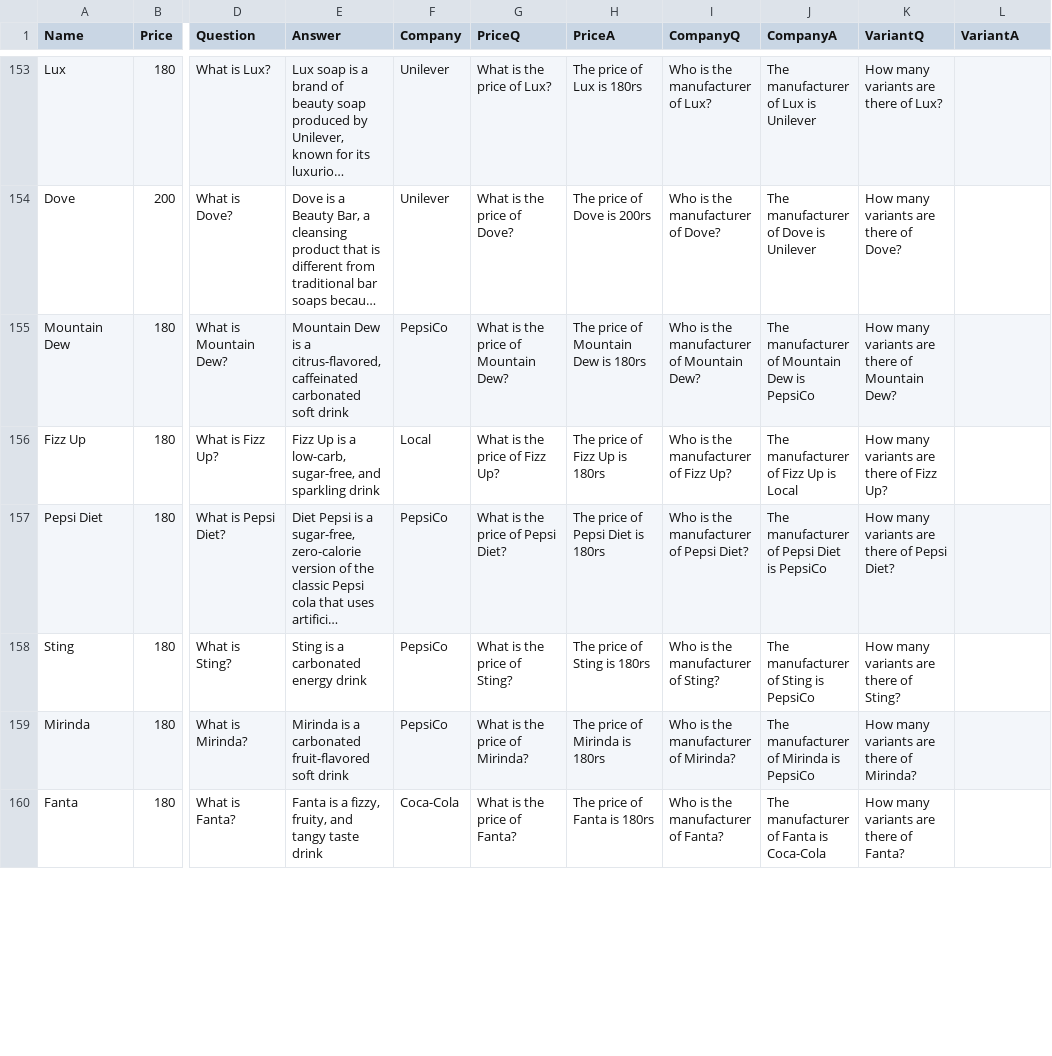
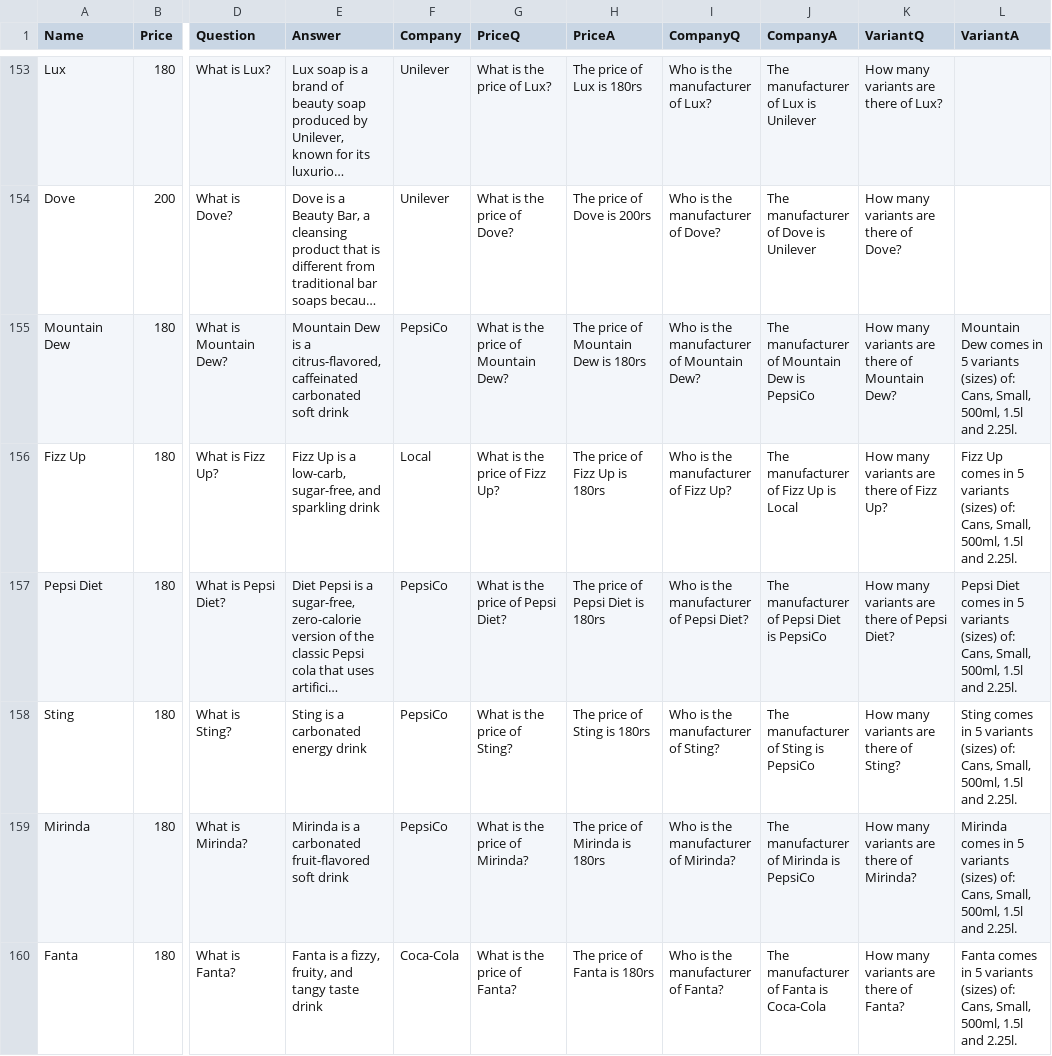
Before and after one commit to Shoaib1345/StoreProAICustomer, a CSV file: dataset.csv, drawn as a sheet; only a part is shown, gaps mark what is left out; long unchanged cells end in …; the diff covers the shown part only; the diff names each change by its address in the sheet, - before the commit and + after, or states it on an @@ line.

```diff
--- a/dataset.csv
+++ b/dataset.csv
-L155 (VariantA): (empty)
+L155 (VariantA): Mountain Dew comes in 5 variants (sizes) of: Cans, Small, 500ml, 1.5l and 2.25l.
-L156 (VariantA): (empty)
+L156 (VariantA): Fizz Up comes in 5 variants (sizes) of: Cans, Small, 500ml, 1.5l and 2.25l.
-L157 (VariantA): (empty)
+L157 (VariantA): Pepsi Diet comes in 5 variants (sizes) of: Cans, Small, 500ml, 1.5l and 2.25l.
-L158 (VariantA): (empty)
+L158 (VariantA): Sting comes in 5 variants (sizes) of: Cans, Small, 500ml, 1.5l and 2.25l.
-L159 (VariantA): (empty)
+L159 (VariantA): Mirinda comes in 5 variants (sizes) of: Cans, Small, 500ml, 1.5l and 2.25l.
-L160 (VariantA): (empty)
+L160 (VariantA): Fanta comes in 5 variants (sizes) of: Cans, Small, 500ml, 1.5l and 2.25l.
```
Also changed, not shown: 107 edited cells elsewhere in this file.
